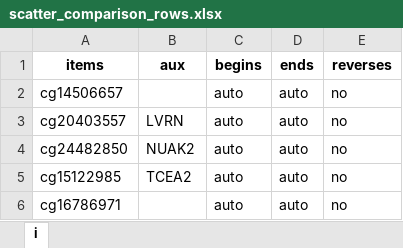
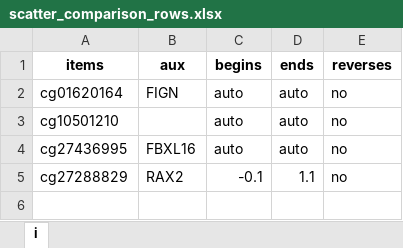
Before and after one commit to GillianGrayson/dna-methylation, an Excel workbook: dna-methylation/scripts/develop/illumina450k/betas/plot/scatter_comparison_rows.xlsx, sheet i, drawn as a sheet; values as stored, in another font and other column widths than the file's, no borders; removed rows and columns are numbered as before the commit, all else as after; the diff names each change by its address in the sheet, - before the commit and + after, or states it on an @@ line.

```diff
--- a/dna-methylation/scripts/develop/illumina450k/betas/plot/scatter_comparison_rows.xlsx (sheet i)
+++ b/dna-methylation/scripts/develop/illumina450k/betas/plot/scatter_comparison_rows.xlsx (sheet i)
+row 2: cg01620164 | FIGN | auto | auto | no
-A3 (items): cg14506657
+A3 (items): cg10501210
-A4 (items): cg20403557
+A4 (items): cg27436995
-B4 (aux): LVRN
+B4 (aux): FBXL16
-row 4: cg24482850 | NUAK2 | auto | auto | no
-row 5: cg15122985 | TCEA2 | auto | auto | no
-row 6: cg16786971 |  | auto | auto | no
+row 5: cg27288829 | RAX2 | -0.1 | 1.1 | no
```
Also changed, not shown: 3 other files.
